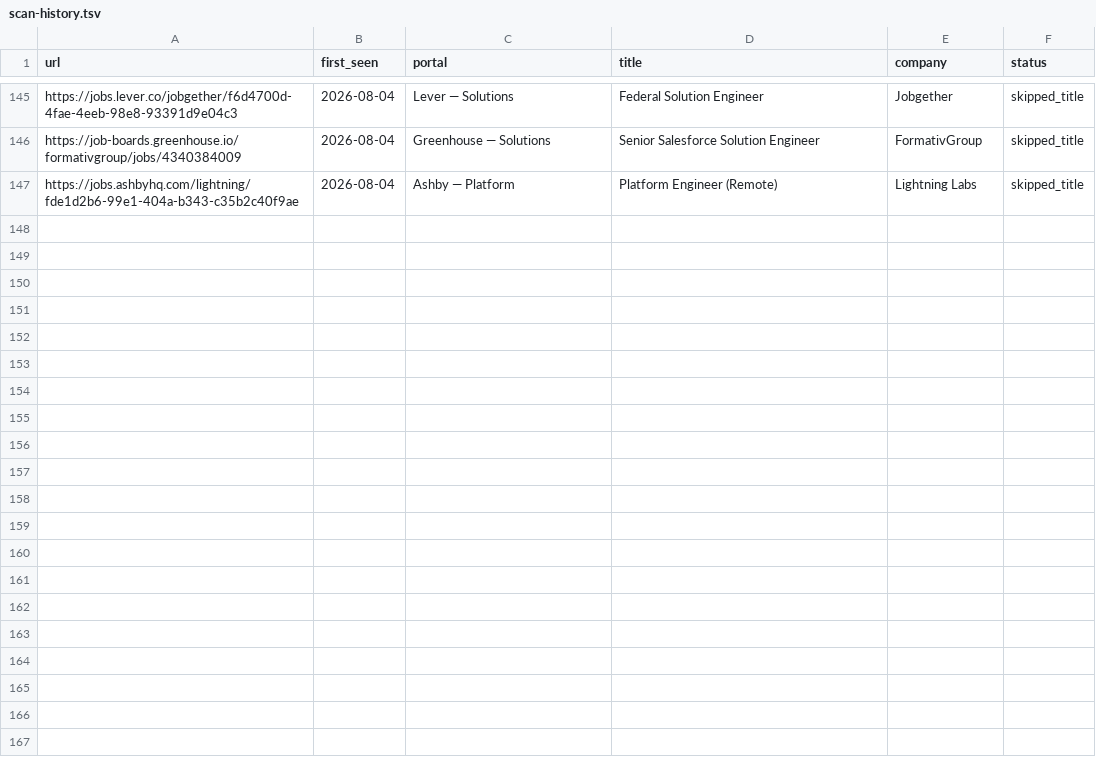
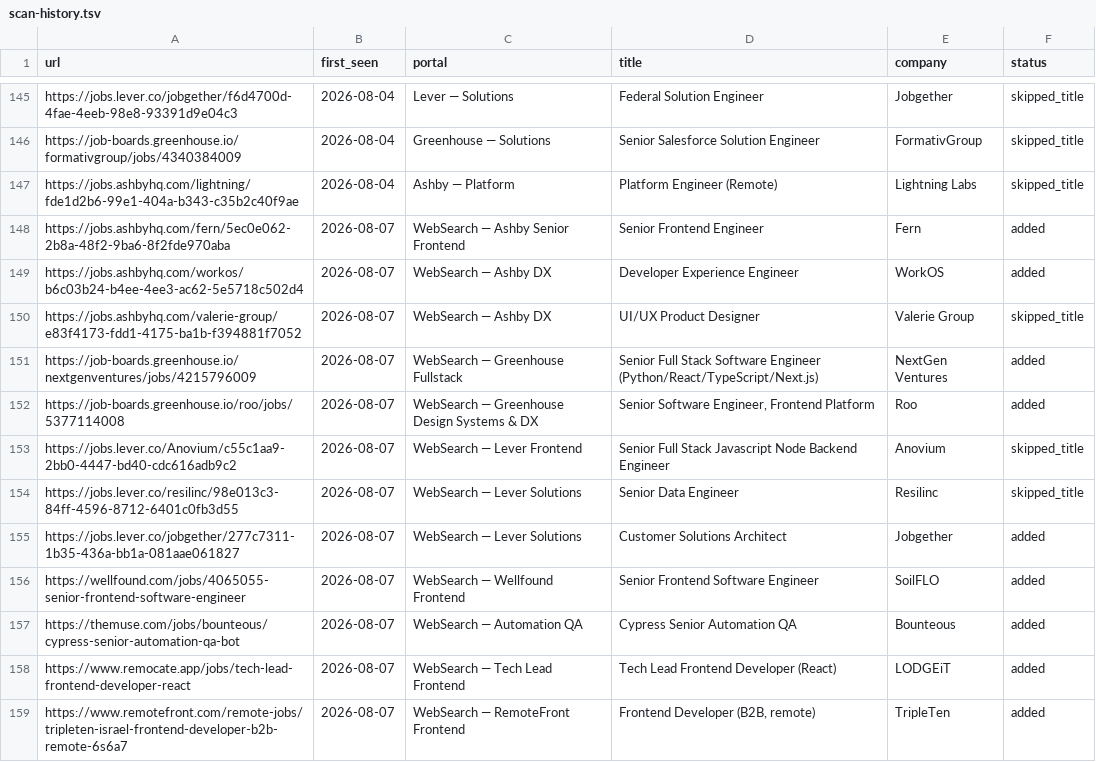
Before and after one commit to sapucaialuann/career-ops, a TSV file: data/scan-history.tsv, drawn as a sheet; only a part is shown, gaps mark what is left out; the diff names each change by its address in the sheet, - before the commit and + after, or states it on an @@ line.

```diff
--- a/data/scan-history.tsv
+++ b/data/scan-history.tsv
+row 148: https://jobs.ashbyhq.com/fern/5ec0e062-2b8a-48f2-9ba6-8f2fde970aba | 2026-08-07 | WebSearch — Ashby Senior Frontend | Senior Frontend Engineer | Fern | added
+row 149: https://jobs.ashbyhq.com/workos/b6c03b24-b4ee-4ee3-ac62-5e5718c502d4 | 2026-08-07 | WebSearch — Ashby DX | Developer Experience Engineer | WorkOS | added
+row 150: https://jobs.ashbyhq.com/valerie-group/e83f4173-fdd1-4175-ba1b-f394881f7052 | 2026-08-07 | WebSearch — Ashby DX | UI/UX Product Designer | Valerie Group | skipped_title
+row 151: https://job-boards.greenhouse.io/nextgenventures/jobs/4215796009 | 2026-08-07 | WebSearch — Greenhouse Fullstack | Senior Full Stack Software Engineer (Python/React/TypeScript/Next.js) | NextGen Ventures | added
+row 152: https://job-boards.greenhouse.io/roo/jobs/5377114008 | 2026-08-07 | WebSearch — Greenhouse Design Systems & DX | Senior Software Engineer, Frontend Platform | Roo | added
+row 153: https://jobs.lever.co/Anovium/c55c1aa9-2bb0-4447-bd40-cdc616adb9c2 | 2026-08-07 | WebSearch — Lever Frontend | Senior Full Stack Javascript Node Backend Engineer | Anovium | skipped_title
+row 154: https://jobs.lever.co/resilinc/98e013c3-84ff-4596-8712-6401c0fb3d55 | 2026-08-07 | WebSearch — Lever Solutions | Senior Data Engineer | Resilinc | skipped_title
+row 155: https://jobs.lever.co/jobgether/277c7311-1b35-436a-bb1a-081aae061827 | 2026-08-07 | WebSearch — Lever Solutions | Customer Solutions Architect | Jobgether | added
+row 156: https://wellfound.com/jobs/4065055-senior-frontend-software-engineer | 2026-08-07 | WebSearch — Wellfound Frontend | Senior Frontend Software Engineer | SoilFLO | added
+row 157: https://themuse.com/jobs/bounteous/cypress-senior-automation-qa-bot | 2026-08-07 | WebSearch — Automation QA | Cypress Senior Automation QA | Bounteous | added
+row 158: https://www.remocate.app/jobs/tech-lead-frontend-developer-react | 2026-08-07 | WebSearch — Tech Lead Frontend | Tech Lead Frontend Developer (React) | LODGEiT | added
+row 159: https://www.remotefront.com/remote-jobs/tripleten-israel-frontend-developer-b2b-remote-6s6a7 | 2026-08-07 | WebSearch — RemoteFront Frontend | Frontend Developer (B2B, remote) | TripleTen | added
```
Also changed, not shown: 1 other file.
